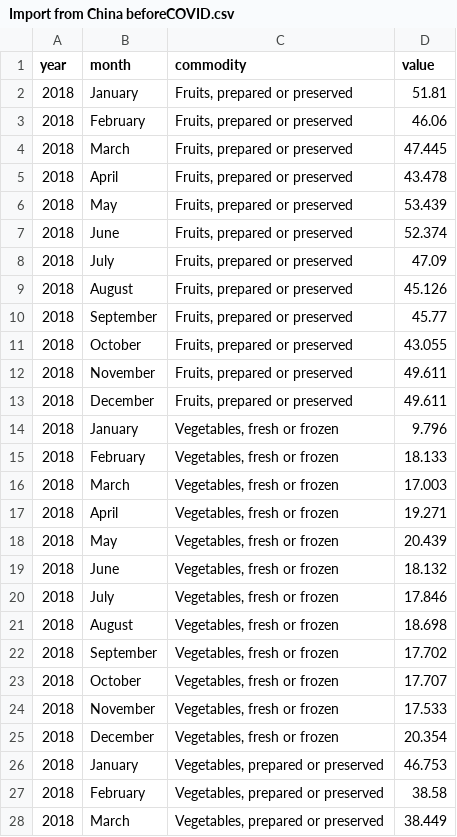
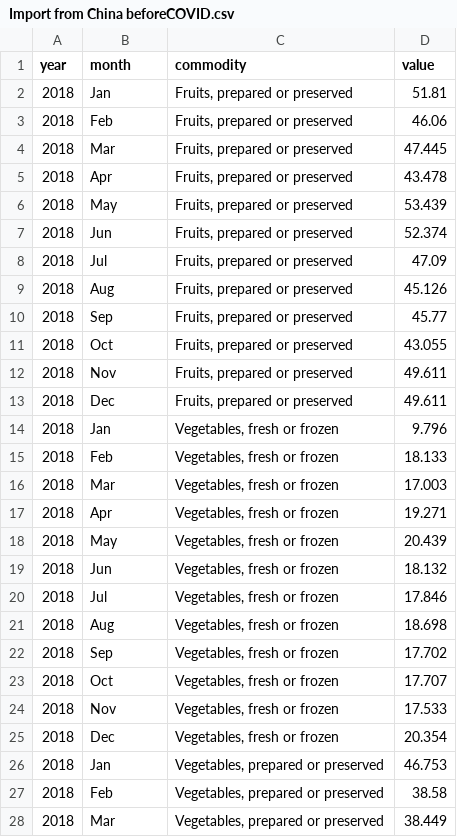
Before and after one commit to Rhopala/USArgTrdvsCvd-19, a CSV file: data/cleaned data/Import from China beforeCOVID.csv, drawn as a sheet; only a part is shown; the diff covers the shown part only.

```diff
--- a/data/cleaned data/Import from China beforeCOVID.csv
+++ b/data/cleaned data/Import from China beforeCOVID.csv
@@ -1,28 +1,28 @@
 year,month,commodity,value
-2018,January,"Fruits, prepared or preserved",51.81
-2018,February,"Fruits, prepared or preserved",46.06
-2018,March,"Fruits, prepared or preserved",47.445
-2018,April,"Fruits, prepared or preserved",43.478
+2018,Jan,"Fruits, prepared or preserved",51.81
+2018,Feb,"Fruits, prepared or preserved",46.06
+2018,Mar,"Fruits, prepared or preserved",47.445
+2018,Apr,"Fruits, prepared or preserved",43.478
 2018,May,"Fruits, prepared or preserved",53.439
-2018,June,"Fruits, prepared or preserved",52.374
-2018,July,"Fruits, prepared or preserved",47.09
-2018,August,"Fruits, prepared or preserved",45.126
-2018,September,"Fruits, prepared or preserved",45.77
-2018,October,"Fruits, prepared or preserved",43.055
-2018,November,"Fruits, prepared or preserved",49.611
-2018,December,"Fruits, prepared or preserved",49.611
-2018,January,"Vegetables, fresh or frozen",9.796
-2018,February,"Vegetables, fresh or frozen",18.133
-2018,March,"Vegetables, fresh or frozen",17.003
-2018,April,"Vegetables, fresh or frozen",19.271
+2018,Jun,"Fruits, prepared or preserved",52.374
+2018,Jul,"Fruits, prepared or preserved",47.09
+2018,Aug,"Fruits, prepared or preserved",45.126
+2018,Sep,"Fruits, prepared or preserved",45.77
+2018,Oct,"Fruits, prepared or preserved",43.055
+2018,Nov,"Fruits, prepared or preserved",49.611
+2018,Dec,"Fruits, prepared or preserved",49.611
+2018,Jan,"Vegetables, fresh or frozen",9.796
+2018,Feb,"Vegetables, fresh or frozen",18.133
+2018,Mar,"Vegetables, fresh or frozen",17.003
+2018,Apr,"Vegetables, fresh or frozen",19.271
 2018,May,"Vegetables, fresh or frozen",20.439
-2018,June,"Vegetables, fresh or frozen",18.132
-2018,July,"Vegetables, fresh or frozen",17.846
-2018,August,"Vegetables, fresh or frozen",18.698
-2018,September,"Vegetables, fresh or frozen",17.702
-2018,October,"Vegetables, fresh or frozen",17.707
-2018,November,"Vegetables, fresh or frozen",17.533
-2018,December,"Vegetables, fresh or frozen",20.354
-2018,January,"Vegetables, prepared or preserved",46.753
-2018,February,"Vegetables, prepared or preserved",38.58
-2018,March,"Vegetables, prepared or preserved",38.449
+2018,Jun,"Vegetables, fresh or frozen",18.132
+2018,Jul,"Vegetables, fresh or frozen",17.846
+2018,Aug,"Vegetables, fresh or frozen",18.698
+2018,Sep,"Vegetables, fresh or frozen",17.702
+2018,Oct,"Vegetables, fresh or frozen",17.707
+2018,Nov,"Vegetables, fresh or frozen",17.533
+2018,Dec,"Vegetables, fresh or frozen",20.354
+2018,Jan,"Vegetables, prepared or preserved",46.753
+2018,Feb,"Vegetables, prepared or preserved",38.58
+2018,Mar,"Vegetables, prepared or preserved",38.449
```
Also changed, not shown: 41 edited cells elsewhere in this file, data/cleaned data/Import from China afterCOVID.csv, 16 other files.
